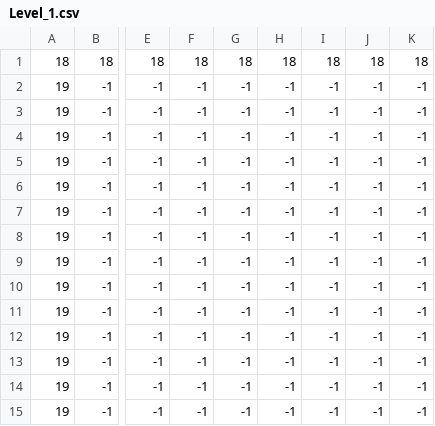
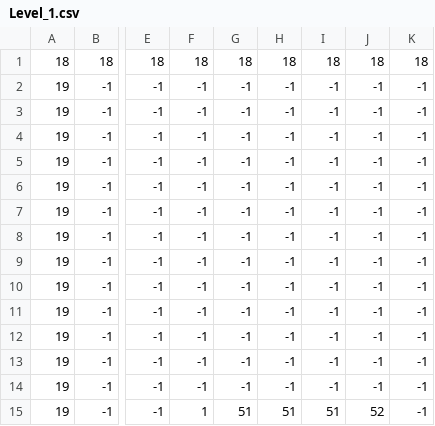
Before and after one commit to PlzDntBlm/CCL-GPF1, a CSV file: src/assets/scenes/Level_1.csv, drawn as a sheet; only a part is shown, gaps mark what is left out; the diff names each change by its address in the sheet, - before the commit and + after, or states it on an @@ line.

```diff
--- a/src/assets/scenes/Level_1.csv
+++ b/src/assets/scenes/Level_1.csv
-F15: -1
+F15: 1
-G15: -1
+G15: 51
-H15: -1
+H15: 51
-I15: -1
+I15: 51
-J15: -1
+J15: 52
```
Also changed, not shown: 9 other files.
